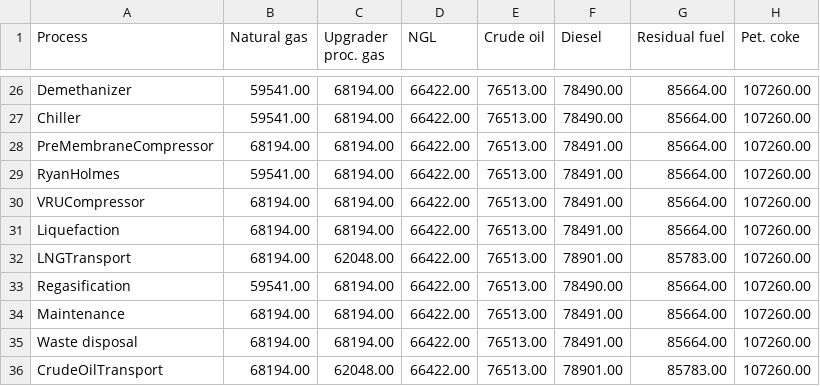
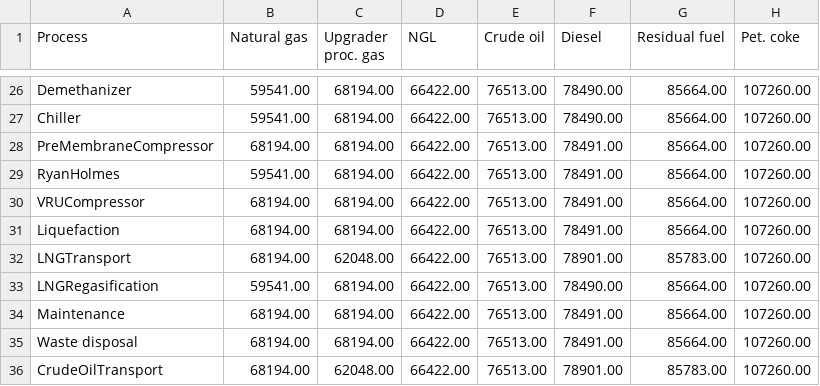
Before and after one commit to msmasnadi/OPGEEv4, a CSV file: opgee/tables/process-specific-EF.csv, drawn as a sheet; only a part is shown, gaps mark what is left out.

```diff
--- a/opgee/tables/process-specific-EF.csv
+++ b/opgee/tables/process-specific-EF.csv
@@ -32,3 +32,3 @@ Liquefaction,68194.00,68194.00,66422.00,76513.00,78491.00,85664.00,107260.00
 LNGTransport,68194.00,62048.00,66422.00,76513.00,78901.00,85783.00,107260.00
-Regasification,59541.00,68194.00,66422.00,76513.00,78490.00,85664.00,107260.00
+LNGRegasification,59541.00,68194.00,66422.00,76513.00,78490.00,85664.00,107260.00
 Maintenance,68194.00,68194.00,66422.00,76513.00,78491.00,85664.00,107260.00
```
Also changed, not shown: opgee/tables/constants.csv, 17 other files.
